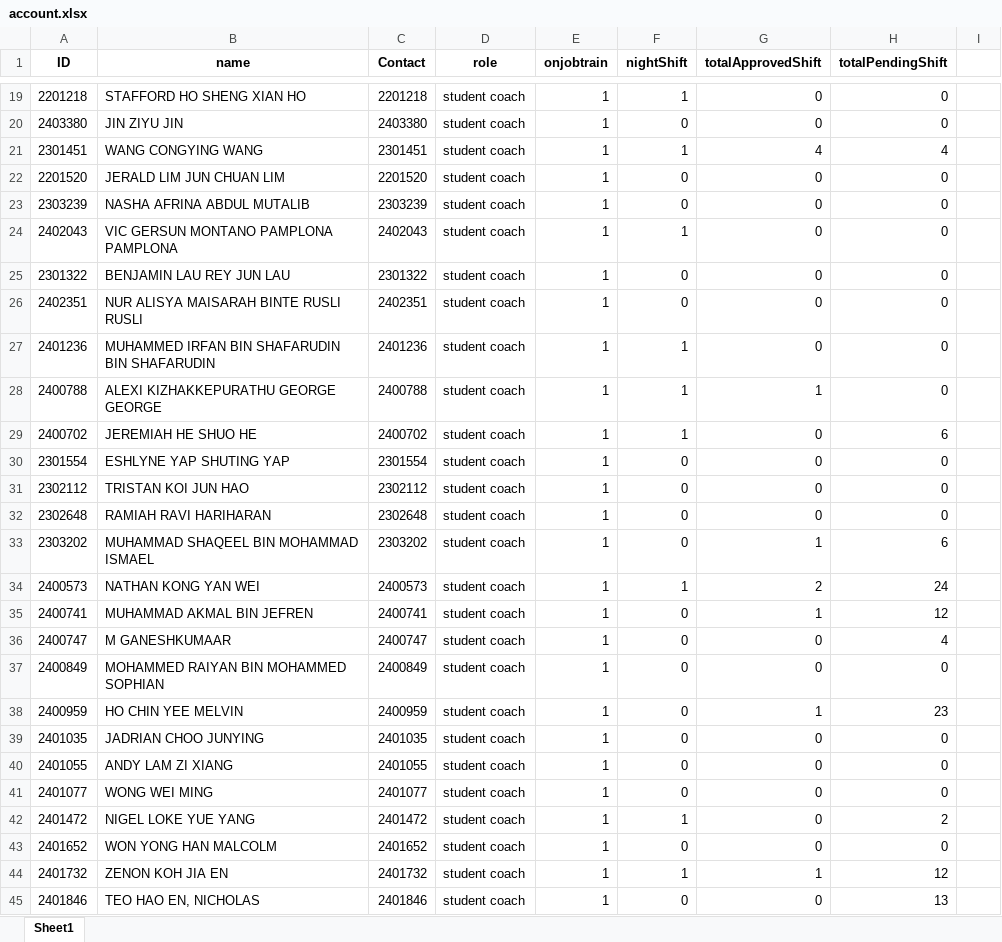
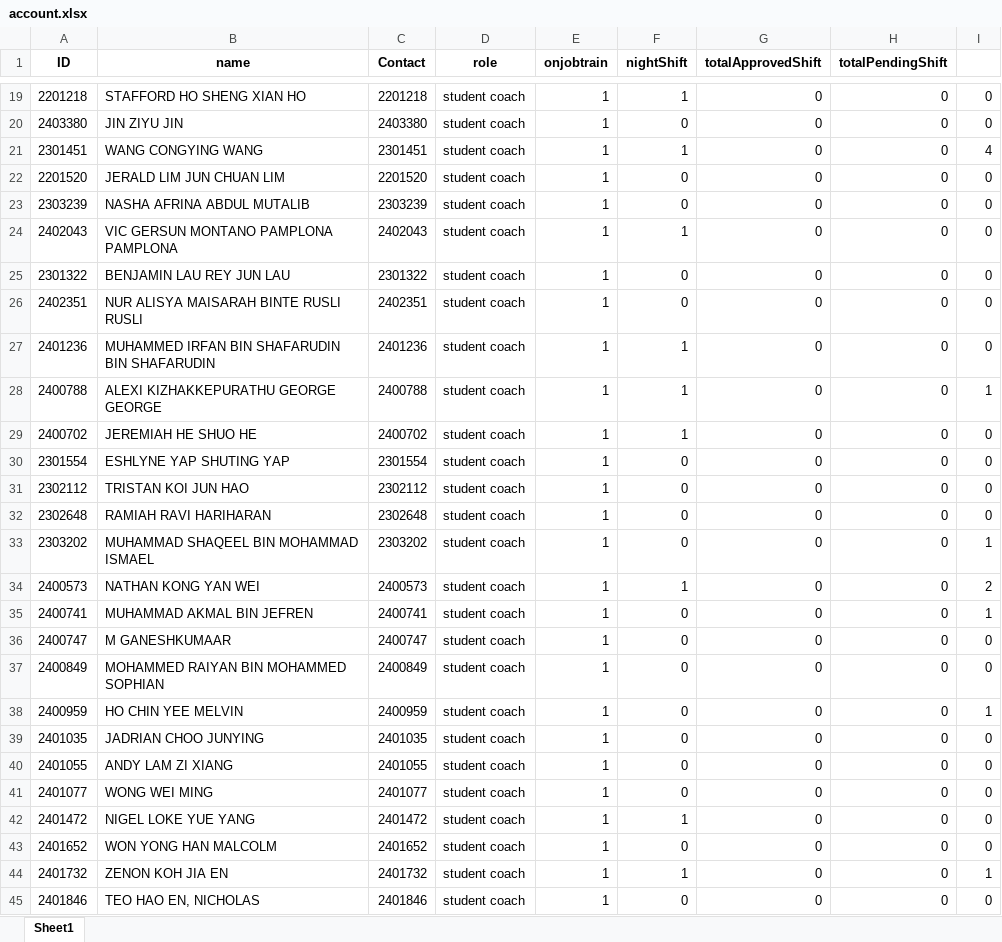
Before and after one commit to cyinggg/POD_StudentTalentWeb, an Excel workbook: data/account.xlsx, sheet Sheet1, drawn as a sheet; only a part is shown, gaps mark what is left out; values as stored, in another font and other column widths than the file's, no borders; the diff covers the shown part only; the diff names each change by its address in the sheet, - before the commit and + after, or states it on an @@ line.

```diff
--- a/data/account.xlsx (sheet Sheet1)
+++ b/data/account.xlsx (sheet Sheet1)
-I19:I20: (empty)
+I19:I20: 0
-G21 (totalApprovedShift): 4
+G21 (totalApprovedShift): 0
-H21 (totalPendingShift): 4
+H21 (totalPendingShift): 0
-I21: (empty)
+I21: 4
-I22:I27: (empty)
+I22:I27: 0
-G28 (totalApprovedShift): 1
+G28 (totalApprovedShift): 0
-I28: (empty)
+I28: 1
-H29 (totalPendingShift): 6
+H29 (totalPendingShift): 0
-I29:I32: (empty)
+I29:I32: 0
-G33 (totalApprovedShift): 1
+G33 (totalApprovedShift): 0
-H33 (totalPendingShift): 6
+H33 (totalPendingShift): 0
-I33: (empty)
+I33: 1
-G34 (totalApprovedShift): 2
+G34 (totalApprovedShift): 0
-H34 (totalPendingShift): 24
+H34 (totalPendingShift): 0
-I34: (empty)
+I34: 2
-G35 (totalApprovedShift): 1
+G35 (totalApprovedShift): 0
-H35 (totalPendingShift): 12
+H35 (totalPendingShift): 0
-I35: (empty)
+I35: 1
-H36 (totalPendingShift): 4
+H36 (totalPendingShift): 0
-I36:I37: (empty)
+I36:I37: 0
-G38 (totalApprovedShift): 1
+G38 (totalApprovedShift): 0
-H38 (totalPendingShift): 23
+H38 (totalPendingShift): 0
-I38: (empty)
+I38: 1
-I39:I43: (empty)
+I39:I43: 0
-H42 (totalPendingShift): 2
+H42 (totalPendingShift): 0
-G44 (totalApprovedShift): 1
+G44 (totalApprovedShift): 0
-H44 (totalPendingShift): 12
+H44 (totalPendingShift): 0
-I44: (empty)
+I44: 1
-H45 (totalPendingShift): 13
+H45 (totalPendingShift): 0
-I45: (empty)
+I45: 0
```
Also changed, not shown: 90 edited cells elsewhere in this sheet, data/shift_application.xlsx, data/shift_record.xlsx.
